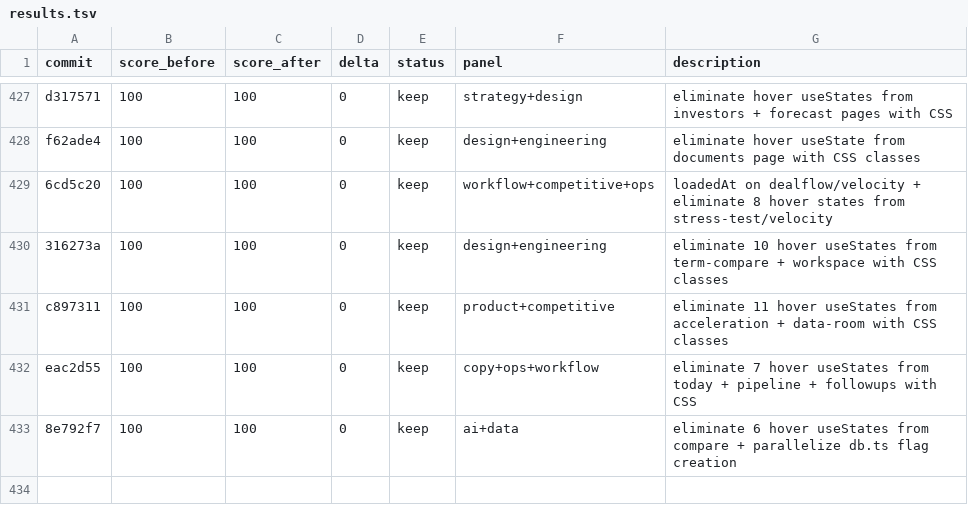
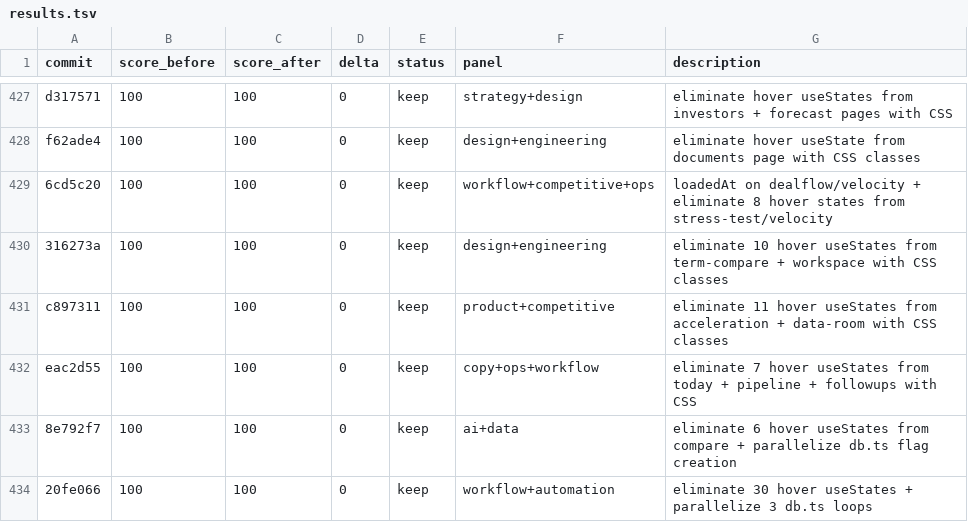
Before and after one commit to philippenyssen/raise-app, a TSV file: results.tsv, drawn as a sheet; only a part is shown, gaps mark what is left out.

```diff
--- a/results.tsv
+++ b/results.tsv
@@ -433 +433,2 @@ eac2d55	100	100	0	keep	copy+ops+workflow	eliminate 7 hover useStates from today
 8e792f7	100	100	0	keep	ai+data	eliminate 6 hover useStates from compare + parallelize db.ts flag creation
+20fe066	100	100	0	keep	workflow+automation	eliminate 30 hover useStates + parallelize 3 db.ts loops
```
Also changed, not shown: 16 other files.
